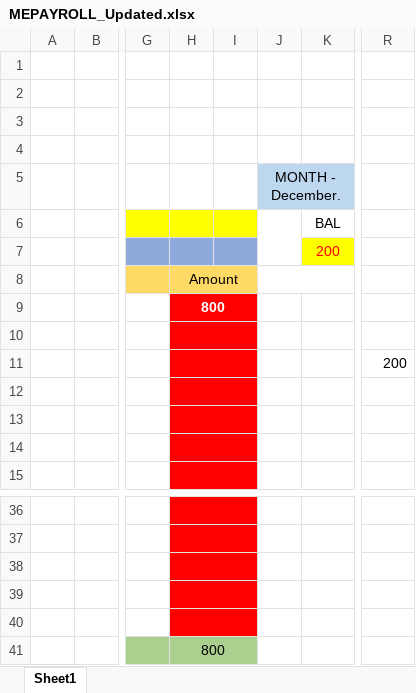
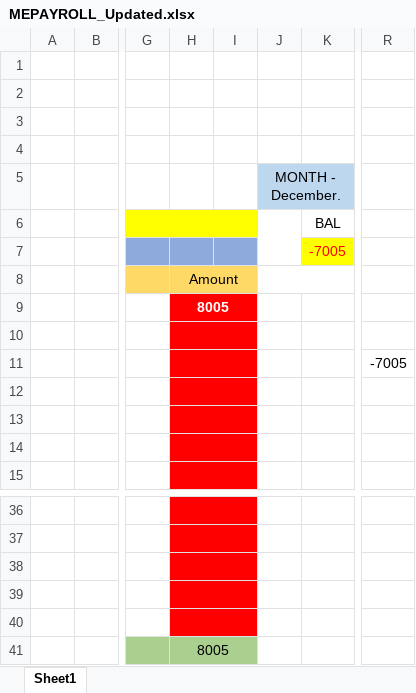
Before and after one commit to Darkherosteve/TEST1, an Excel workbook: MEPAYROLL_Updated.xlsx, sheet Sheet1, drawn as a sheet; only a part is shown, gaps mark what is left out; values as stored, in another font and other column widths than the file's, no borders; the diff names each change by its address in the sheet, - before the commit and + after, or states it on an @@ line.

```diff
--- a/MEPAYROLL_Updated.xlsx (sheet Sheet1)
+++ b/MEPAYROLL_Updated.xlsx (sheet Sheet1)
-K7 (BAL): 200
+K7 (BAL): -7005
-H9: 800
+H9: 8005
-R11: 200
+R11: -7005
-H41: 800
+H41: 8005
```
Also changed, not shown: 1 other file.
